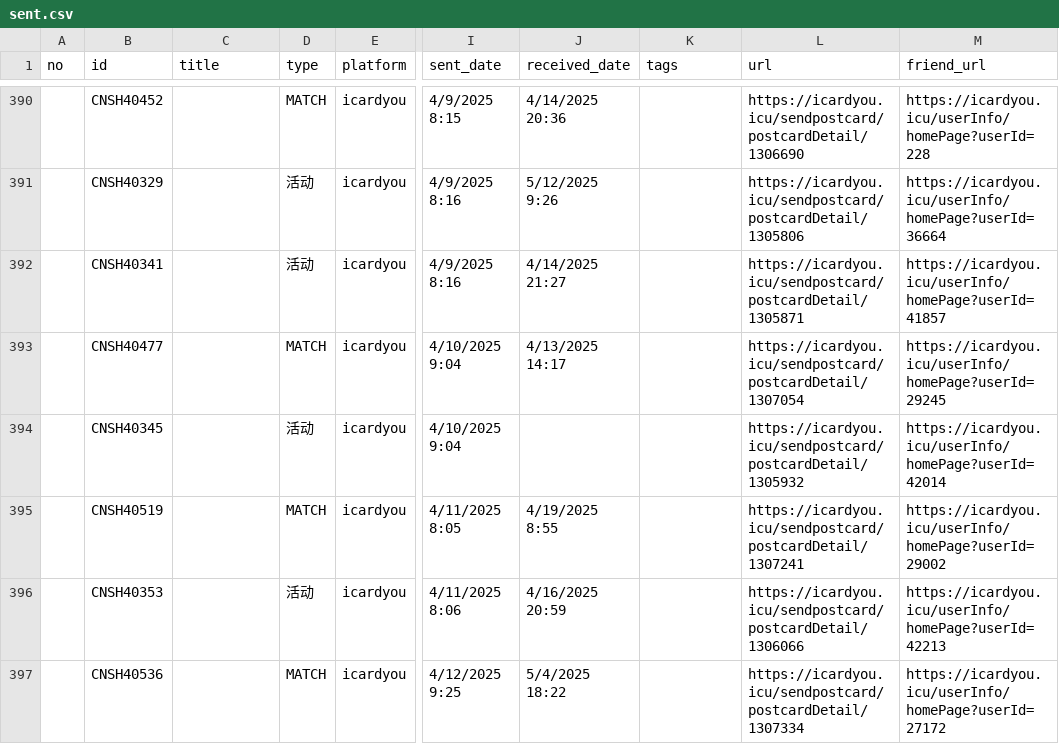
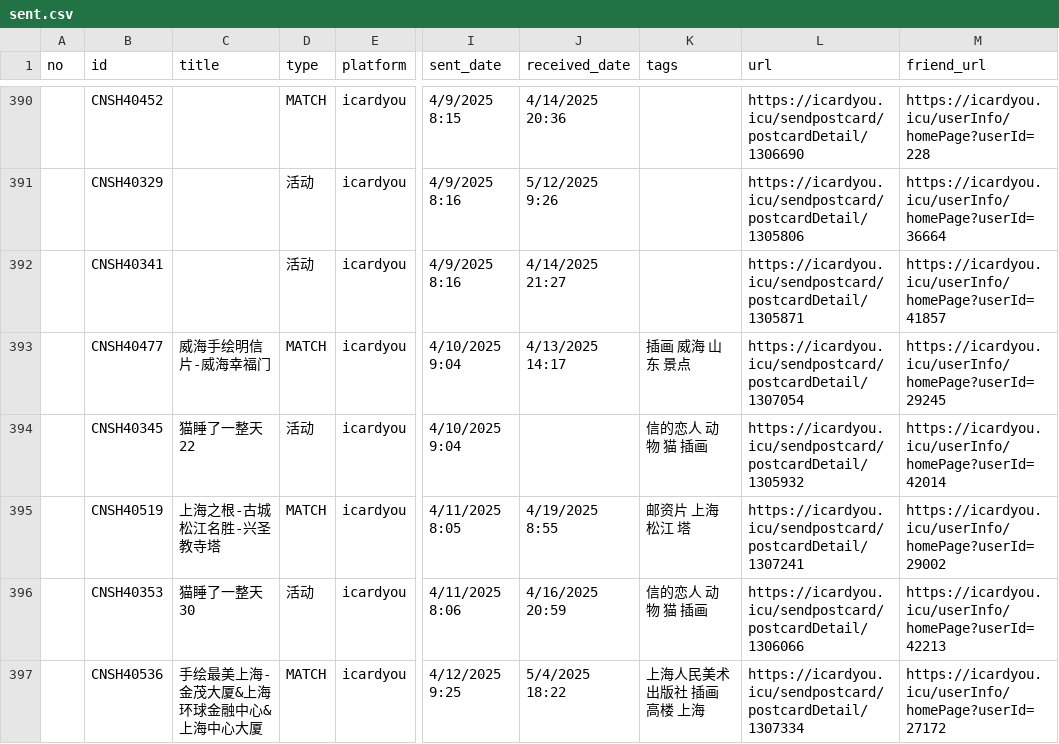
Before and after one commit to JiYouMCC/postcards, a CSV file: _data/sent.csv, drawn as a sheet; only a part is shown, gaps mark what is left out; the diff covers the shown part only; the diff names each change by its address in the sheet, - before the commit and + after, or states it on an @@ line.

```diff
--- a/_data/sent.csv
+++ b/_data/sent.csv
-C393 (title): (empty)
+C393 (title): 威海手绘明信片-威海幸福门
-K393 (tags): (empty)
+K393 (tags): 插画 威海 山东 景点
-C394 (title): (empty)
+C394 (title): 猫睡了一整天22
-K394 (tags): (empty)
+K394 (tags): 信的恋人 动物 猫 插画
-C395 (title): (empty)
+C395 (title): 上海之根-古城松江名胜-兴圣教寺塔
-K395 (tags): (empty)
+K395 (tags): 邮资片 上海 松江 塔
-C396 (title): (empty)
+C396 (title): 猫睡了一整天30
-K396 (tags): (empty)
+K396 (tags): 信的恋人 动物 猫 插画
-C397 (title): (empty)
+C397 (title): 手绘最美上海-金茂大厦&上海环球金融中心&上海中心大厦
-K397 (tags): (empty)
+K397 (tags): 上海人民美术出版社 插画 高楼 上海
```
Also changed, not shown: 1 added row and 10 edited cells elsewhere in this file, 14 other files.
